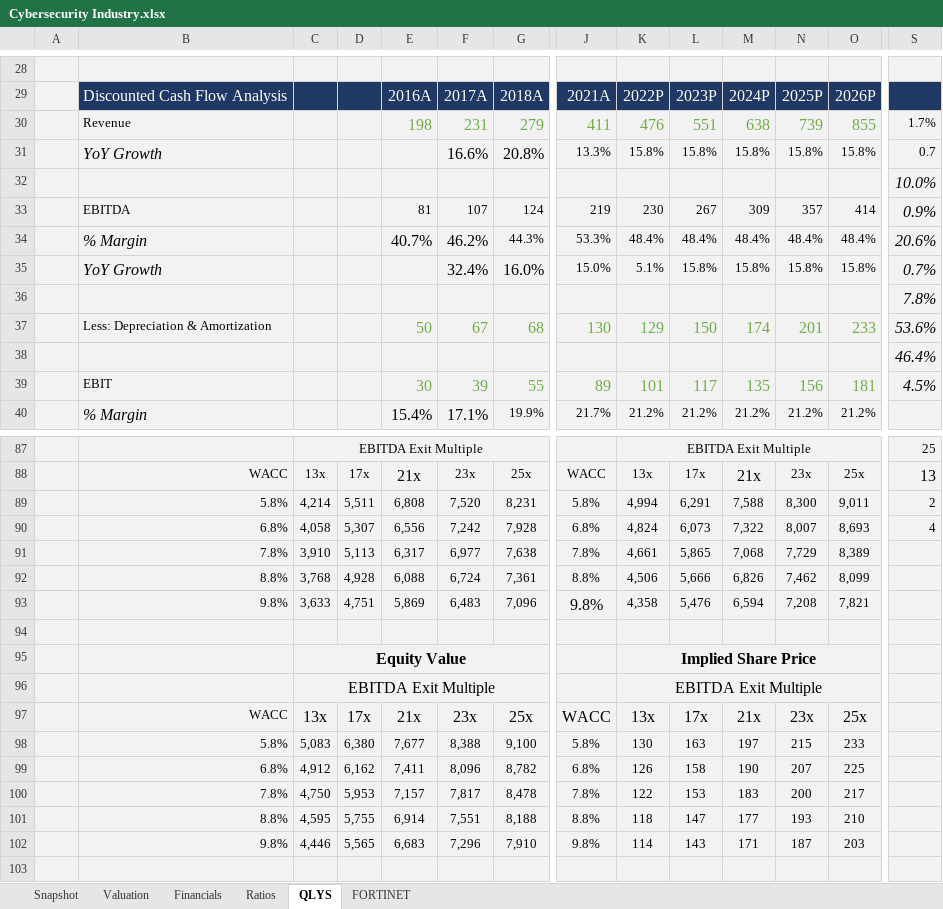
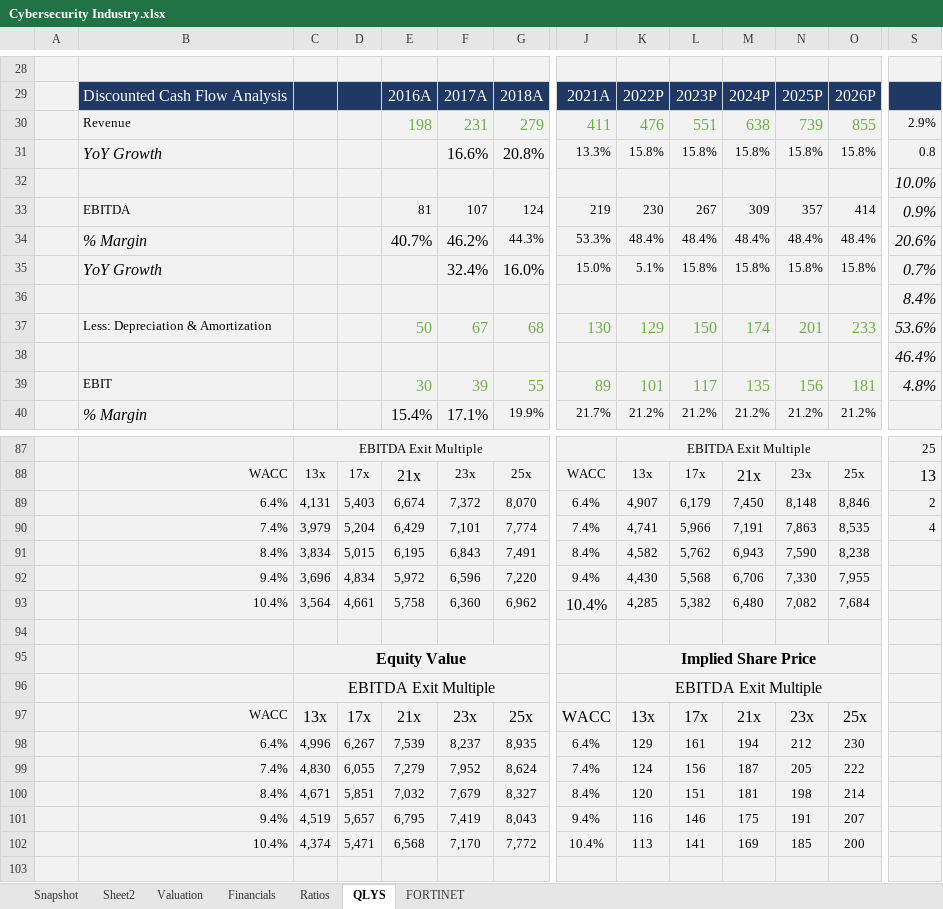
Before and after one commit to vkinvest/DCF-Valuation, an Excel workbook: Cybersecurity Industry.xlsx, sheet QLYS, drawn as a sheet; only a part is shown, gaps mark what is left out; values as stored, in another font and other column widths than the file's, no borders; charts and pictures not drawn; removed rows and columns are numbered as before the commit, all else as after; rows hold the shown columns only; the diff covers the shown part only; the diff names each change by its address in the sheet, - before the commit and + after, or states it on an @@ line.

```diff
--- a/Cybersecurity Industry.xlsx (sheet QLYS)
+++ b/Cybersecurity Industry.xlsx (sheet QLYS)
+sheet tab: Sheet2
-S30: 1.7%
+S30: 2.9%
-S31: 0.7
+S31: 0.8
-S36: 7.8%
+S36: 8.4%
-S39: 4.5%
+S39: 4.8%
-row 89:  | 5.8% | 4,214 | 5,511 | 6,808 | 7,520 | 8,231 | 5.8% | 4,994 | 6,291 | 7,588 | 8,300 | 9,011 | 2
-row 90:  | 6.8% | 4,058 | 5,307 | 6,556 | 7,242 | 7,928 | 6.8% | 4,824 | 6,073 | 7,322 | 8,007 | 8,693 | 4
-row 91:  | 7.8% | 3,910 | 5,113 | 6,317 | 6,977 | 7,638 | 7.8% | 4,661 | 5,865 | 7,068 | 7,729 | 8,389
-row 92:  | 8.8% | 3,768 | 4,928 | 6,088 | 6,724 | 7,361 | 8.8% | 4,506 | 5,666 | 6,826 | 7,462 | 8,099
-row 93:  | 9.8% | 3,633 | 4,751 | 5,869 | 6,483 | 7,096 | 9.8% | 4,358 | 5,476 | 6,594 | 7,208 | 7,821
+row 89:  | 6.4% | 4,131 | 5,403 | 6,674 | 7,372 | 8,070 | 6.4% | 4,907 | 6,179 | 7,450 | 8,148 | 8,846 | 2
+row 90:  | 7.4% | 3,979 | 5,204 | 6,429 | 7,101 | 7,774 | 7.4% | 4,741 | 5,966 | 7,191 | 7,863 | 8,535 | 4
+row 91:  | 8.4% | 3,834 | 5,015 | 6,195 | 6,843 | 7,491 | 8.4% | 4,582 | 5,762 | 6,943 | 7,590 | 8,238
+row 92:  | 9.4% | 3,696 | 4,834 | 5,972 | 6,596 | 7,220 | 9.4% | 4,430 | 5,568 | 6,706 | 7,330 | 7,955
+row 93:  | 10.4% | 3,564 | 4,661 | 5,758 | 6,360 | 6,962 | 10.4% | 4,285 | 5,382 | 6,480 | 7,082 | 7,684
-row 98:  | 5.8% | 5,083 | 6,380 | 7,677 | 8,388 | 9,100 | 5.8% | 130 | 163 | 197 | 215 | 233
-row 99:  | 6.8% | 4,912 | 6,162 | 7,411 | 8,096 | 8,782 | 6.8% | 126 | 158 | 190 | 207 | 225
-row 100:  | 7.8% | 4,750 | 5,953 | 7,157 | 7,817 | 8,478 | 7.8% | 122 | 153 | 183 | 200 | 217
-row 101:  | 8.8% | 4,595 | 5,755 | 6,914 | 7,551 | 8,188 | 8.8% | 118 | 147 | 177 | 193 | 210
-row 102:  | 9.8% | 4,446 | 5,565 | 6,683 | 7,296 | 7,910 | 9.8% | 114 | 143 | 171 | 187 | 203
+row 98:  | 6.4% | 4,996 | 6,267 | 7,539 | 8,237 | 8,935 | 6.4% | 129 | 161 | 194 | 212 | 230
+row 99:  | 7.4% | 4,830 | 6,055 | 7,279 | 7,952 | 8,624 | 7.4% | 124 | 156 | 187 | 205 | 222
+row 100:  | 8.4% | 4,671 | 5,851 | 7,032 | 7,679 | 8,327 | 8.4% | 120 | 151 | 181 | 198 | 214
+row 101:  | 9.4% | 4,519 | 5,657 | 6,795 | 7,419 | 8,043 | 9.4% | 116 | 146 | 175 | 191 | 207
+row 102:  | 10.4% | 4,374 | 5,471 | 6,568 | 7,170 | 7,772 | 10.4% | 113 | 141 | 169 | 185 | 200
```
Also changed, not shown: 17 added rows, 17 removed rows, 7 edited cells and cell formats elsewhere in this sheet, sheet Valuation, sheet Snapshot, sheet FORTINET, sheet Financials, sheet Ratios, formulas that keep their value, hidden cells, charts or pictures.
